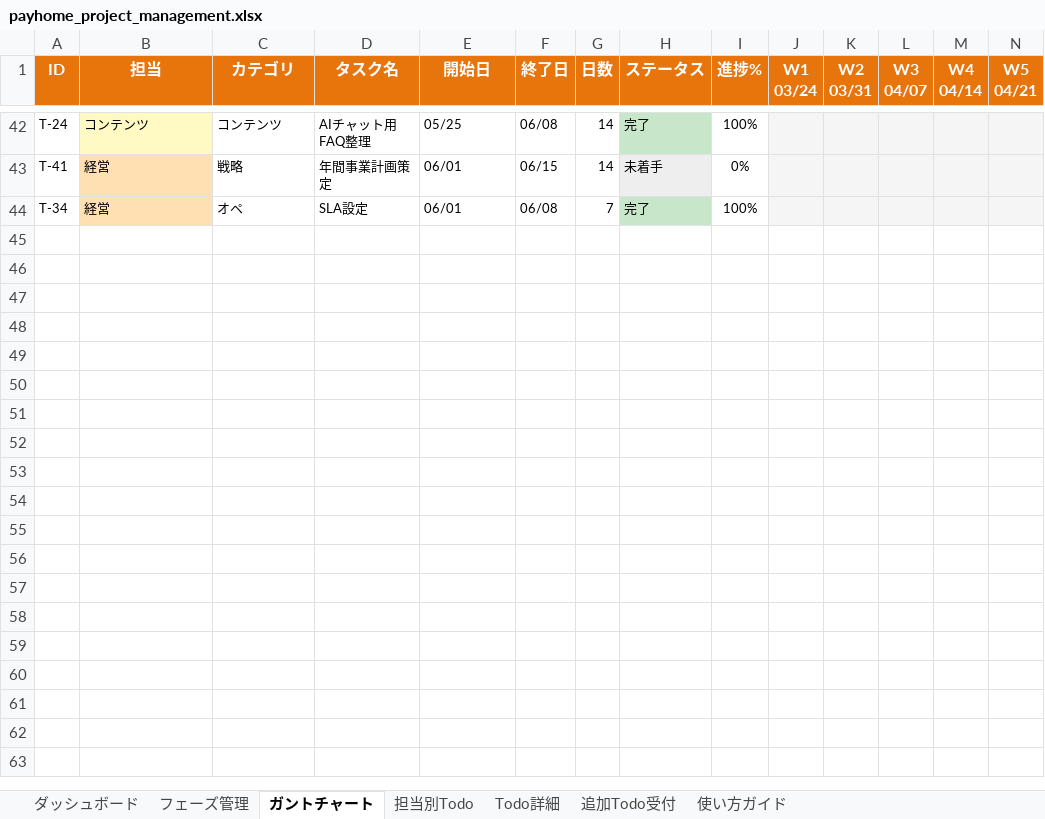
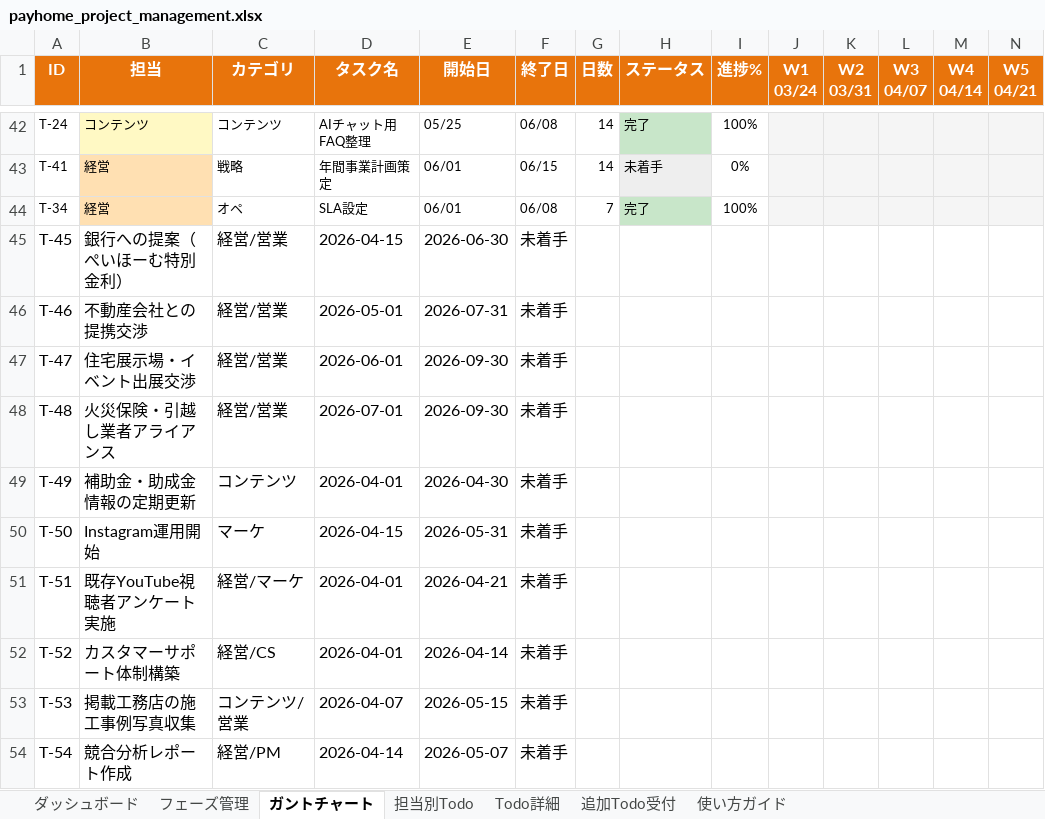
Before and after one commit to wazeka0412/payhome-next, an Excel workbook: docs/payhome_project_management.xlsx, sheet ガントチャート, drawn as a sheet; only a part is shown, gaps mark what is left out; values as stored, in another font and other column widths than the file's, no borders; rows hold the shown columns only; the diff names each change by its address in the sheet, - before the commit and + after, or states it on an @@ line.

```diff
--- a/docs/payhome_project_management.xlsx (sheet ガントチャート)
+++ b/docs/payhome_project_management.xlsx (sheet ガントチャート)
+row 45: T-45 | 銀行への提案（ぺいほーむ特別金利） | 経営/営業 | 2026-04-15 | 2026-06-30 | 未着手
+row 46: T-46 | 不動産会社との提携交渉 | 経営/営業 | 2026-05-01 | 2026-07-31 | 未着手
+row 47: T-47 | 住宅展示場・イベント出展交渉 | 経営/営業 | 2026-06-01 | 2026-09-30 | 未着手
+row 48: T-48 | 火災保険・引越し業者アライアンス | 経営/営業 | 2026-07-01 | 2026-09-30 | 未着手
+row 49: T-49 | 補助金・助成金情報の定期更新 | コンテンツ | 2026-04-01 | 2026-04-30 | 未着手
+row 50: T-50 | Instagram運用開始 | マーケ | 2026-04-15 | 2026-05-31 | 未着手
+row 51: T-51 | 既存YouTube視聴者アンケート実施 | 経営/マーケ | 2026-04-01 | 2026-04-21 | 未着手
+row 52: T-52 | カスタマーサポート体制構築 | 経営/CS | 2026-04-01 | 2026-04-14 | 未着手
+row 53: T-53 | 掲載工務店の施工事例写真収集 | コンテンツ/営業 | 2026-04-07 | 2026-05-15 | 未着手
+row 54: T-54 | 競合分析レポート作成 | 経営/PM | 2026-04-14 | 2026-05-07 | 未着手
```
Also changed, not shown: sheet Todo詳細, sheet 担当別Todo, sheet ダッシュボード.
